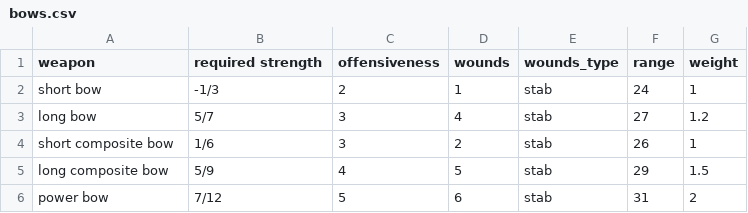
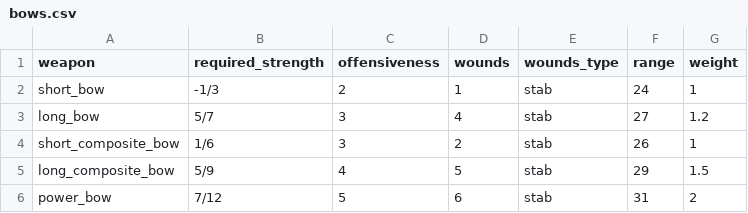
Before and after one commit to drdplusinfo/tables, a CSV file: DrdPlus/Tables/Armaments/Weapons/Shooting/data/bows.csv, drawn as a sheet.

```diff
--- a/DrdPlus/Tables/Armaments/Weapons/Shooting/data/bows.csv
+++ b/DrdPlus/Tables/Armaments/Weapons/Shooting/data/bows.csv
@@ -1,6 +1,6 @@
-weapon,required strength,offensiveness,wounds,wounds_type,range,weight
-short bow,-1/3,2,1,stab,24,1
-long bow,5/7,3,4,stab,27,1.2
-short composite bow,1/6,3,2,stab,26,1
-long composite bow,5/9,4,5,stab,29,1.5
-power bow,7/12,5,6,stab,31,2
+weapon,required_strength,offensiveness,wounds,wounds_type,range,weight
+short_bow,-1/3,2,1,stab,24,1
+long_bow,5/7,3,4,stab,27,1.2
+short_composite_bow,1/6,3,2,stab,26,1
+long_composite_bow,5/9,4,5,stab,29,1.5
+power_bow,7/12,5,6,stab,31,2
```
Also changed, not shown: DrdPlus/Tables/Armaments/Weapons/Shooting/data/arrows.csv, DrdPlus/Tables/Armaments/Weapons/Shooting/data/darts.csv, 26 other files.
